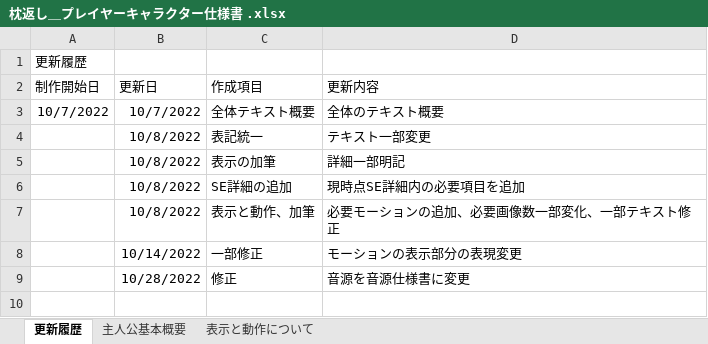
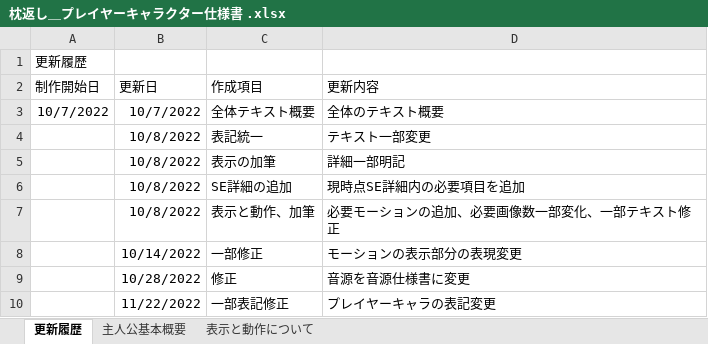
Before and after one commit to VGA-Team2022/LateTeamProduction, an Excel workbook: Document/枕返し＿プレイヤーキャラクター仕様書 .xlsx, sheet 更新履歴, drawn as a sheet; values as stored, in another font and other column widths than the file's, no borders; the diff names each change by its address in the sheet, - before the commit and + after, or states it on an @@ line.

```diff
--- a/Document/枕返し＿プレイヤーキャラクター仕様書 .xlsx (sheet 更新履歴)
+++ b/Document/枕返し＿プレイヤーキャラクター仕様書 .xlsx (sheet 更新履歴)
+row 10:  | 11/22/2022 | 一部表記修正 | プレイヤーキャラの表記変更
```
Also changed, not shown: sheet 表示と動作について.
